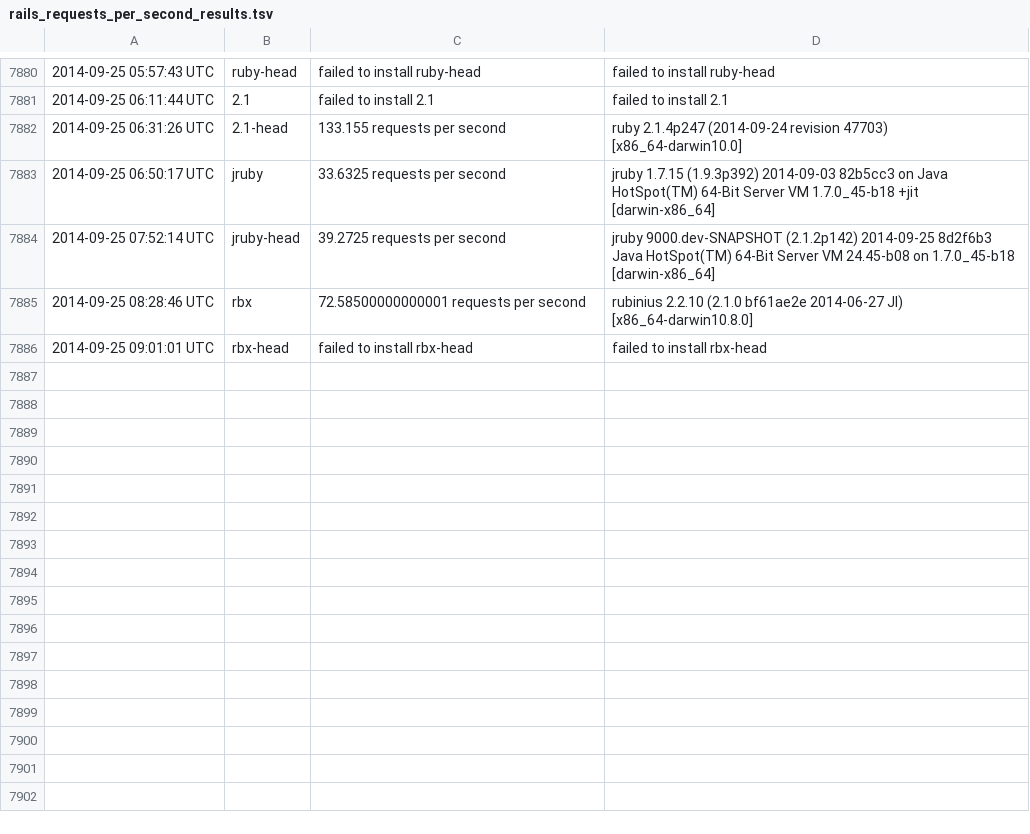
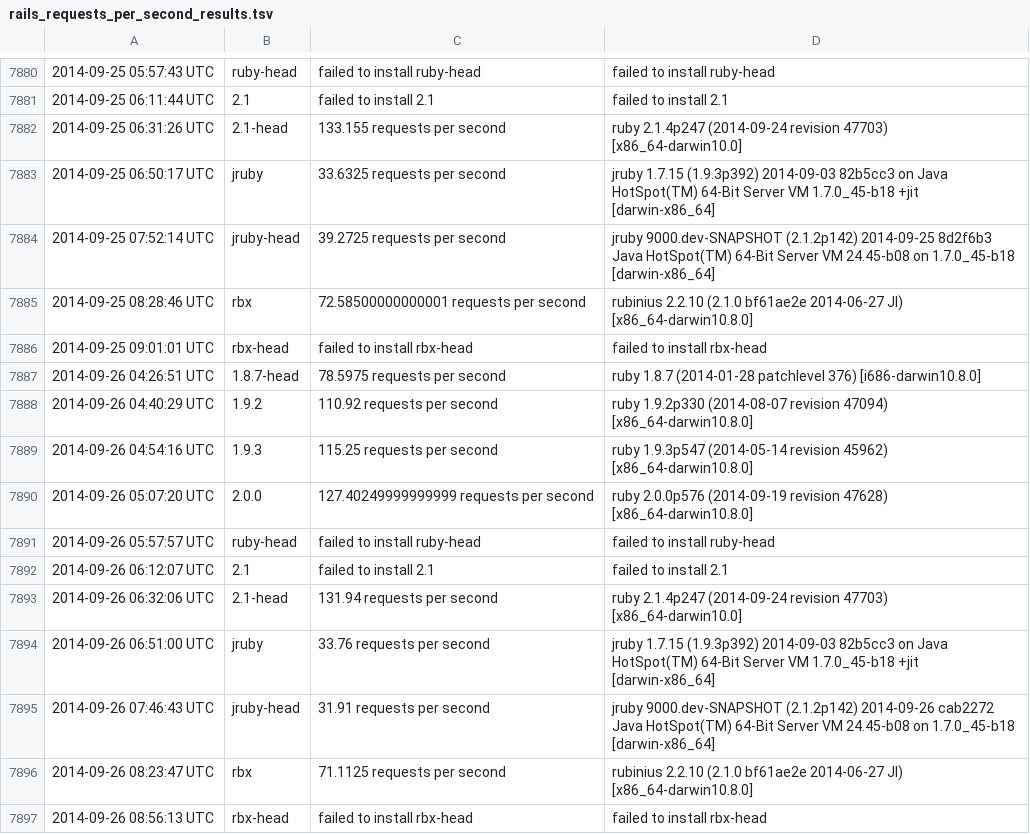
Before and after one commit to brianhempel/isrubyfastyet, a TSV file: results/rails_requests_per_second_results.tsv, drawn as a sheet; only a part is shown, gaps mark what is left out.

```diff
--- a/results/rails_requests_per_second_results.tsv
+++ b/results/rails_requests_per_second_results.tsv
@@ -7886 +7886,12 @@
 2014-09-25 09:01:01 UTC	rbx-head	failed to install rbx-head	failed to install rbx-head
+2014-09-26 04:26:51 UTC	1.8.7-head	78.5975 requests per second	ruby 1.8.7 (2014-01-28 patchlevel 376) [i686-darwin10.8.0]
+2014-09-26 04:40:29 UTC	1.9.2	110.92 requests per second	ruby 1.9.2p330 (2014-08-07 revision 47094) [x86_64-darwin10.8.0]
+2014-09-26 04:54:16 UTC	1.9.3	115.25 requests per second	ruby 1.9.3p547 (2014-05-14 revision 45962) [x86_64-darwin10.8.0]
+2014-09-26 05:07:20 UTC	2.0.0	127.40249999999999 requests per second	ruby 2.0.0p576 (2014-09-19 revision 47628) [x86_64-darwin10.8.0]
+2014-09-26 05:57:57 UTC	ruby-head	failed to install ruby-head	failed to install ruby-head
+2014-09-26 06:12:07 UTC	2.1	failed to install 2.1	failed to install 2.1
+2014-09-26 06:32:06 UTC	2.1-head	131.94 requests per second	ruby 2.1.4p247 (2014-09-24 revision 47703) [x86_64-darwin10.0]
+2014-09-26 06:51:00 UTC	jruby	33.76 requests per second	jruby 1.7.15 (1.9.3p392) 2014-09-03 82b5cc3 on Java HotSpot(TM) 64-Bit Server VM 1.7.0_45-b18 +jit [darwin-x86_64]
+2014-09-26 07:46:43 UTC	jruby-head	31.91 requests per second	jruby 9000.dev-SNAPSHOT (2.1.2p142) 2014-09-26 cab2272 Java HotSpot(TM) 64-Bit Server VM 24.45-b08 on 1.7.0_45-b18 [darwin-x86_64]
+2014-09-26 08:23:47 UTC	rbx	71.1125 requests per second	rubinius 2.2.10 (2.1.0 bf61ae2e 2014-06-27 JI) [x86_64-darwin10.8.0]
+2014-09-26 08:56:13 UTC	rbx-head	failed to install rbx-head	failed to install rbx-head
```
Also changed, not shown: results/rails_memory_usage_results.tsv, results/rails_requests_per_second_steady_state_results.tsv, 1 other file.
